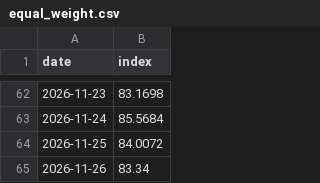
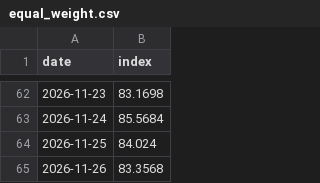
Before and after one commit to Bulin-wang/invest-dashboard, a CSV file: data/index/equal_weight.csv, drawn as a sheet; only a part is shown, gaps mark what is left out.

```diff
--- a/data/index/equal_weight.csv
+++ b/data/index/equal_weight.csv
@@ -63,3 +63,3 @@ date,index
 2026-11-24,85.5684
-2026-11-25,84.0072
-2026-11-26,83.34
+2026-11-25,84.024
+2026-11-26,83.3568
```
Also changed, not shown: data/portfolios/investor52.csv, data/prices/cn_fund_002910.csv, 3 other files.
